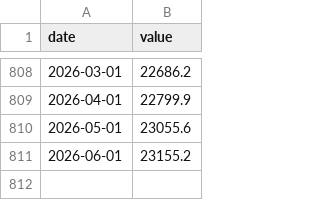
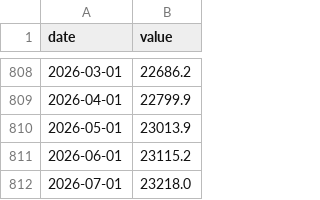
Before and after one commit to JungOhLee/macro-monitoring, a CSV file: data/raw/m2sl.csv, drawn as a sheet; only a part is shown, gaps mark what is left out.

```diff
--- a/data/raw/m2sl.csv
+++ b/data/raw/m2sl.csv
@@ -809,3 +809,4 @@ date,value
 2026-04-01,22799.9
-2026-05-01,23055.6
-2026-06-01,23155.2
+2026-05-01,23013.9
+2026-06-01,23115.2
+2026-07-01,23218.0
```
Also changed, not shown: data/raw/baa10y.csv, data/raw/rrpontsyd.csv, 11 other files.
